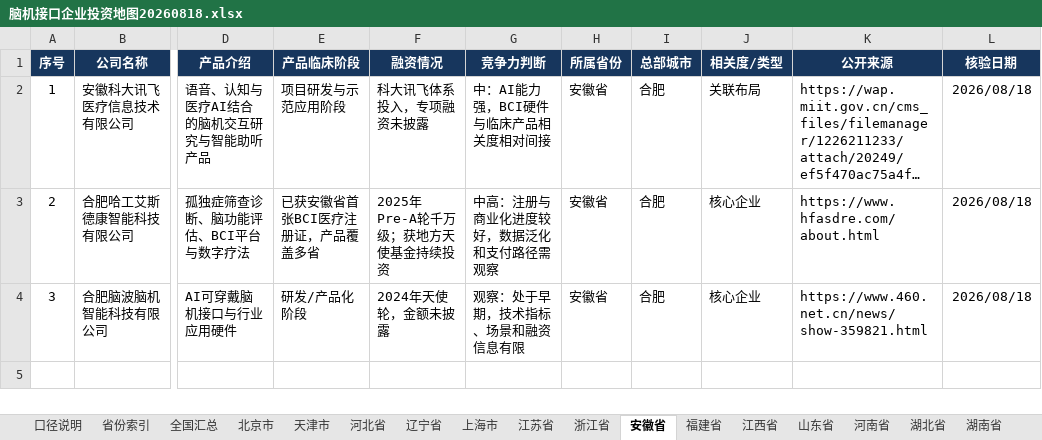
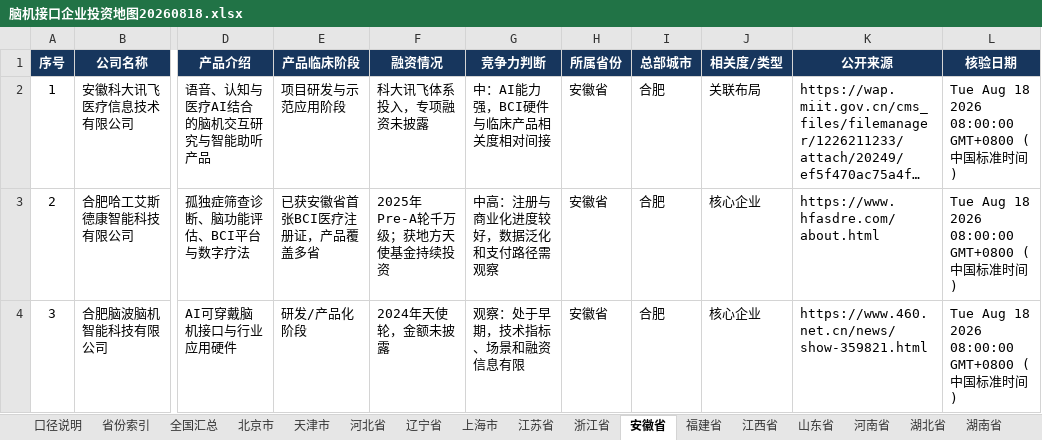
Before and after one commit to MrZh2025/policy-auto-push, an Excel workbook: 脑机接口企业投资地图20260818.xlsx, sheet 安徽省, drawn as a sheet; only a part is shown, gaps mark what is left out; long unchanged cells end in …; values as stored, in another font and other column widths than the file's, no borders; table styles not drawn; the diff names each change by its address in the sheet, - before the commit and + after, or states it on an @@ line.

```diff
--- a/脑机接口企业投资地图20260818.xlsx (sheet 安徽省)
+++ b/脑机接口企业投资地图20260818.xlsx (sheet 安徽省)
-L2:L4 (核验日期): 2026/08/18
+L2:L4 (核验日期): Tue Aug 18 2026 08:00:00 GMT+0800 (中国标准时间)
```
Also changed, not shown: sheet 全国汇总, sheet 省份索引, sheet 江苏省, sheet 浙江省, sheet 上海市, sheet 北京市, 17 more sheets, 6 other files.
